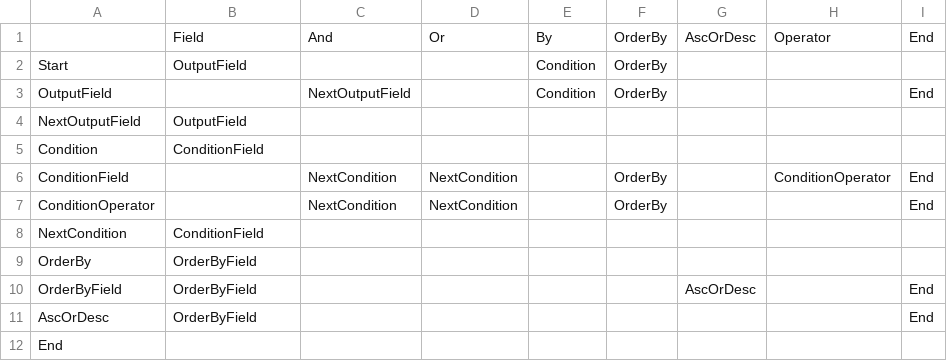
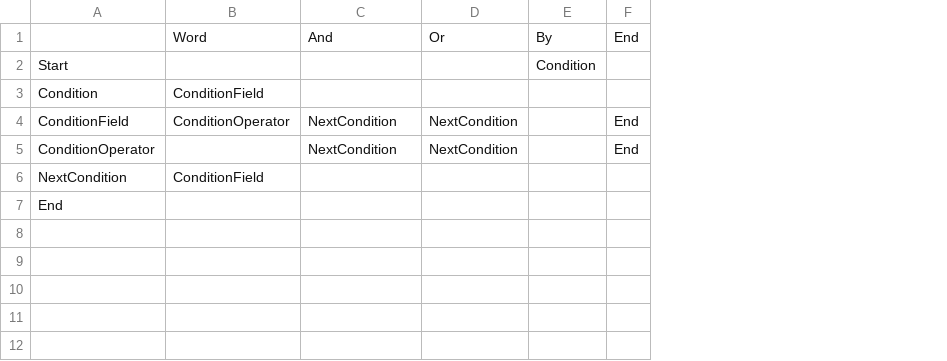
Before and after one commit to ShimizuShiori/Reface.NPI, a CSV file: src/Reface.NPI/Resources/StateMachines/Delete.csv, drawn as a sheet; removed rows and columns are numbered as before the commit, all else as after; the diff names each change by its address in the sheet, - before the commit and + after, or states it on an @@ line.

Commit message:
状态机预设完成

```diff
--- a/src/Reface.NPI/Resources/StateMachines/Delete.csv
+++ b/src/Reface.NPI/Resources/StateMachines/Delete.csv
-column F, rows 1-2: OrderBy | OrderBy; rows 6-7: OrderBy | OrderBy
-column G, row 1: AscOrDesc
-column H, row 1: Operator; row 6: ConditionOperator
-B1: Field
+B1: Word
-B2: OutputField
+B2: (empty)
-row 3: OutputField |  | NextOutputField |  | Condition | OrderBy |  |  | End
-row 4: NextOutputField | OutputField
-B4: (empty)
+B4: ConditionOperator
-row 9: OrderBy | OrderByField
-row 10: OrderByField | OrderByField |  |  |  |  | AscOrDesc |  | End
-row 11: AscOrDesc | OrderByField |  |  |  |  |  |  | End
```
